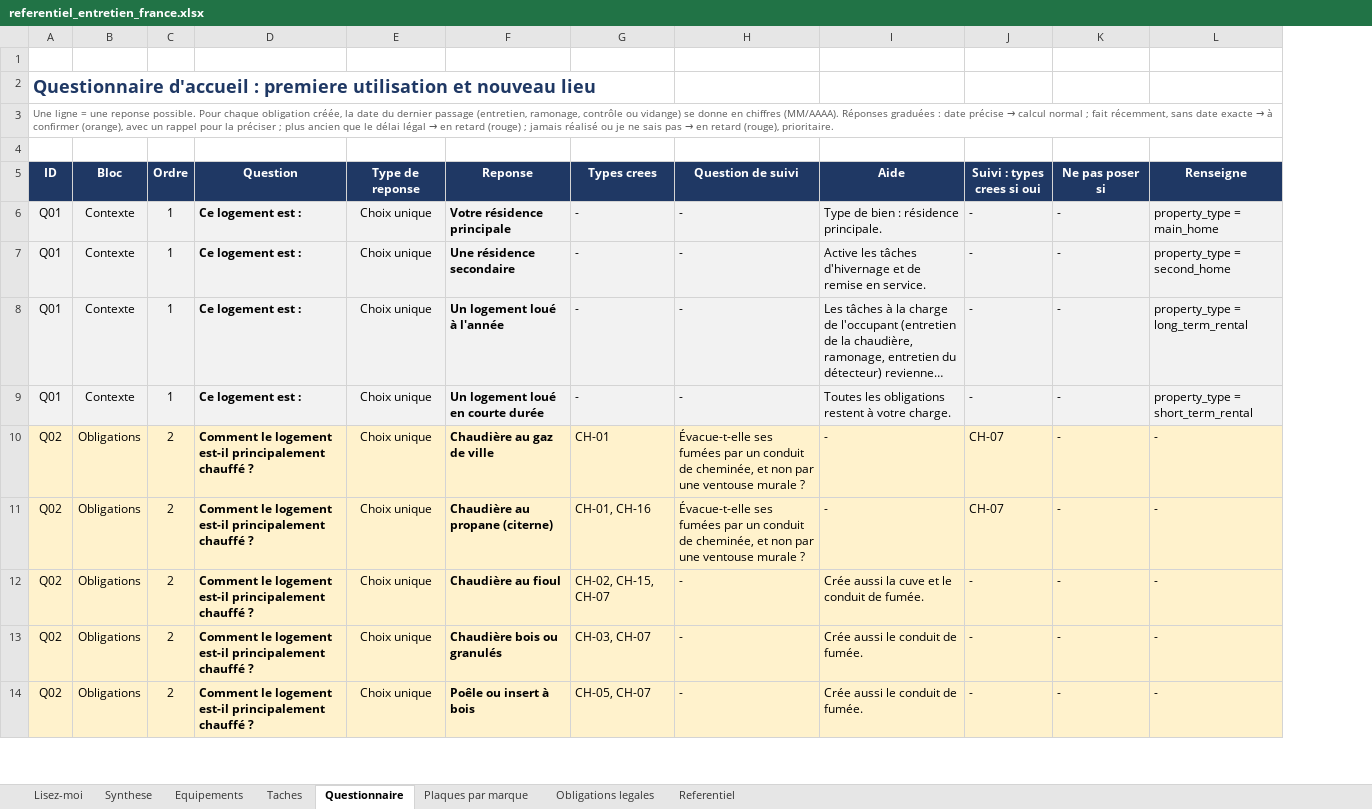
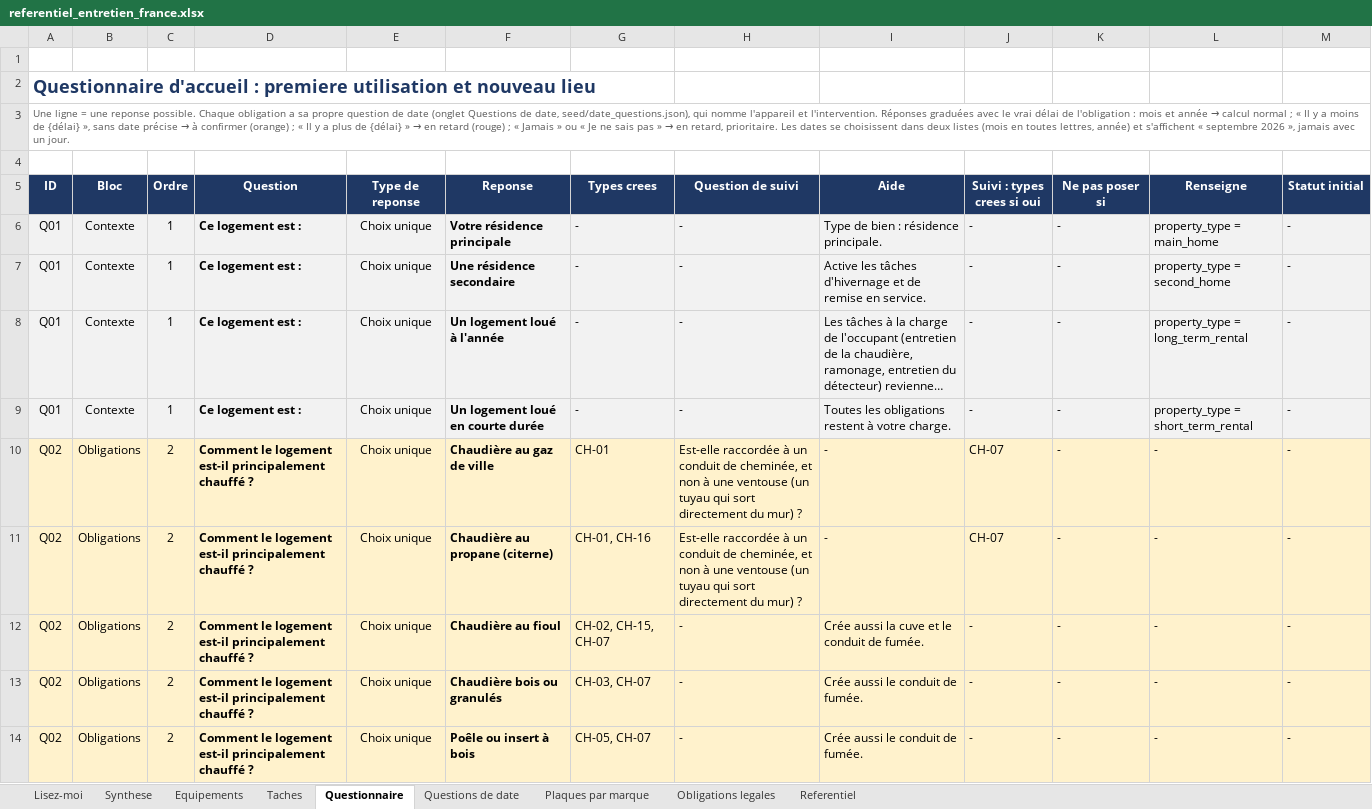
Before and after one commit to tw7289mbvf-ai/electro-care, an Excel workbook: docs/referentiel_entretien_france.xlsx, sheet Questionnaire, drawn as a sheet; only a part is shown; long unchanged cells end in …; values as stored, in another font and other column widths than the file's, no borders; charts and pictures not drawn; the diff covers the shown part only; the diff names each change by its address in the sheet, - before the commit and + after, or states it on an @@ line.

Commit message:
Per-task date questions, initial-status shortcuts, and status-driven action buttons
- REGLE-01: replaces the generic date question with seed/date_questions.json's
  per-task one (names the appliance and the intervention, real interval label).
  Graded answers: month/year, "il y a moins de/plus de {delai}" (orange/rouge),
  "jamais" and "je ne sais pas" (rouge, prioritaire) as separate choices.
- date_questions.json is now the single source of which legal tasks are tracked and
  how (graded_month, expiry_date, manufacture_date, vehicle_inspection, yes_no, none,
  not_generated) — replaces the old threshold-sibling heuristic, which wrongly
  excluded T-083 once its frequency rule became "threshold".
- REGLE-03 combos (appliance + flue) are now looked up directly from
  seed/date_questions.json instead of a hardcoded equipment-type heuristic.
- REGLE-06: an answer's "Statut initial" (initialStatus) fixes a task's confidence to
  "never" without asking its date question (Q08 pool w/o a safety device, Q11 no
  smoke detector).
- Q11 replaces AUTO-01 (asks whether a smoke detector is installed); Q08 names the
  pool's safety device directly in its answers.
- Dates: two-list month/year picker (MonthYearFields), displayed "septembre 2026",
  never a day.
- Actions by status: green shows no button; red (or "à planifier") shows "C'est
  fait"; orange shows "Mettre à jour" — a date picker, or a link to the appliance
  card when the power/threshold is what's missing. Same component on the dashboard
  and the appliance card.
- T-083 changes meaning (annual battery -> 10-years-after-manufacture replacement):
  a journaled, run-once data migration moves existing T-083 rows to orange
  (manufacture date to confirm) instead of carrying their stale date forward.
- Adds ServiceConfidence 'compliant' (verified up to date, no date - e.g. a
  declared well) alongside 'recent'/'old'/'never'.

```diff
--- a/docs/referentiel_entretien_france.xlsx (sheet Questionnaire)
+++ b/docs/referentiel_entretien_france.xlsx (sheet Questionnaire)
+sheet tab: Questions de date
+column M (Statut initial), rows 6-14: all -
@@ A3 (ID): …reponse possible. Pour chaque obligation créée, la date du dernier passage (entretien, ramonage, contrôle ou vidange) se donne en chiffres (MM/AAAA). Réponses graduées : date précise → calcul normal ; fait récemment, sans date exacte → à confirmer (orange), avec un rappel pour la préciser ; plus ancien que le délai légal → en retard (rouge) ; jamais réalisé ou je ne sais pas → en retard (rouge), prioritaire. → …reponse possible. Chaque obligation a sa propre question de date (onglet Questions de date, seed/date_questions.json), qui nomme l'appareil et l'intervention. Réponses graduées avec le vrai délai de l'obligation : mois et année → calcul normal ; « Il y a moins de {délai} », sans date précise → à confirmer (orange) ; « Il y a plus de {délai} » → en retard (rouge) ; « Jamais » ou « Je ne sais pas » → en retard, prioritaire. Les dates se choisissent dans deux listes (mois en toutes lettres, année) et s'affichent « septembre 2026 », jamais avec un jour. @@
-H10:H11 (Question de suivi): Évacue-t-elle ses fumées par un conduit de cheminée, et non par une ventouse murale ?
+H10:H11 (Question de suivi): Est-elle raccordée à un conduit de cheminée, et non à une ventouse (un tuyau qui sort directement du mur) ?
```
Also changed, not shown: 6 added rows and 16 edited cells elsewhere in this sheet, sheet Taches, sheet Synthese, charts or pictures, 19 other files.
